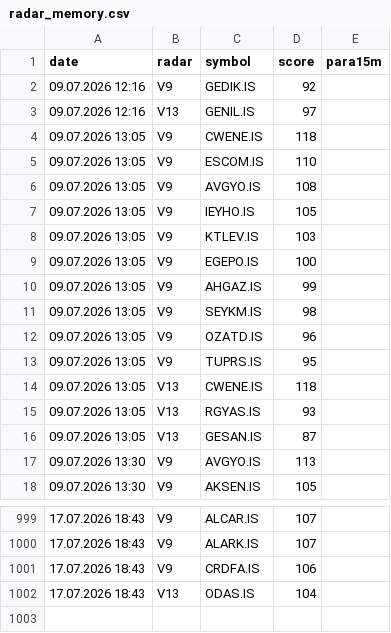
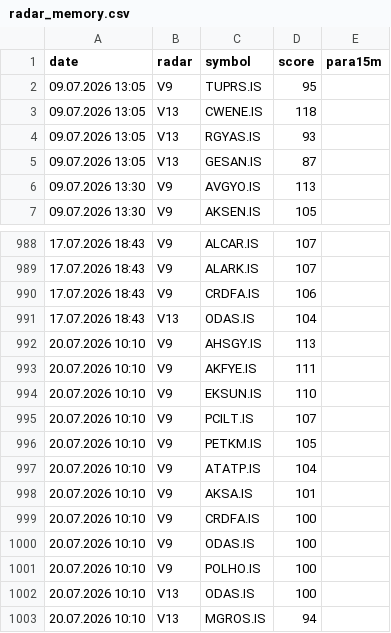
Before and after one commit to gokhan-bist-radar/gokhan-bist-radar, a CSV file: radar_memory.csv, drawn as a sheet; only a part is shown, gaps mark what is left out; removed rows and columns are numbered as before the commit, all else as after; the diff names each change by its address in the sheet, - before the commit and + after, or states it on an @@ line.

```diff
--- a/radar_memory.csv
+++ b/radar_memory.csv
-row 2: 09.07.2026 12:16 | V9 | GEDIK.IS | 92
-row 3: 09.07.2026 12:16 | V13 | GENIL.IS | 97
-row 4: 09.07.2026 13:05 | V9 | CWENE.IS | 118
-row 5: 09.07.2026 13:05 | V9 | ESCOM.IS | 110
-row 6: 09.07.2026 13:05 | V9 | AVGYO.IS | 108
-row 7: 09.07.2026 13:05 | V9 | IEYHO.IS | 105
-row 8: 09.07.2026 13:05 | V9 | KTLEV.IS | 103
-row 9: 09.07.2026 13:05 | V9 | EGEPO.IS | 100
-row 10: 09.07.2026 13:05 | V9 | AHGAZ.IS | 99
-row 11: 09.07.2026 13:05 | V9 | SEYKM.IS | 98
-row 12: 09.07.2026 13:05 | V9 | OZATD.IS | 96
+row 992: 20.07.2026 10:10 | V9 | AHSGY.IS | 113
+row 993: 20.07.2026 10:10 | V9 | AKFYE.IS | 111
+row 994: 20.07.2026 10:10 | V9 | EKSUN.IS | 110
+row 995: 20.07.2026 10:10 | V9 | PCILT.IS | 107
+row 996: 20.07.2026 10:10 | V9 | PETKM.IS | 105
+row 997: 20.07.2026 10:10 | V9 | ATATP.IS | 104
+row 998: 20.07.2026 10:10 | V9 | AKSA.IS | 101
+row 999: 20.07.2026 10:10 | V9 | CRDFA.IS | 100
+row 1000: 20.07.2026 10:10 | V9 | ODAS.IS | 100
+row 1001: 20.07.2026 10:10 | V9 | POLHO.IS | 100
+row 1002: 20.07.2026 10:10 | V13 | ODAS.IS | 100
+row 1003: 20.07.2026 10:10 | V13 | MGROS.IS | 94
```
Also changed, not shown: radar_performance.csv, radar_signals.csv.
